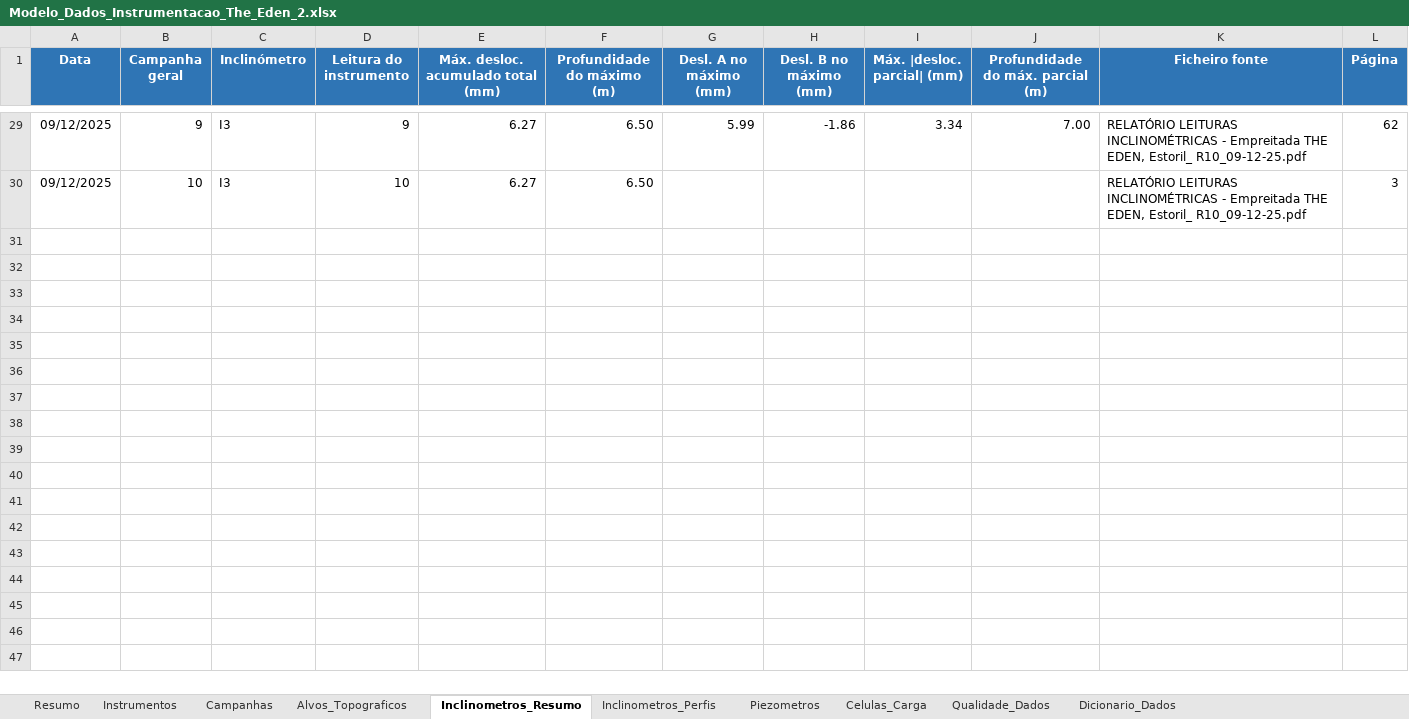
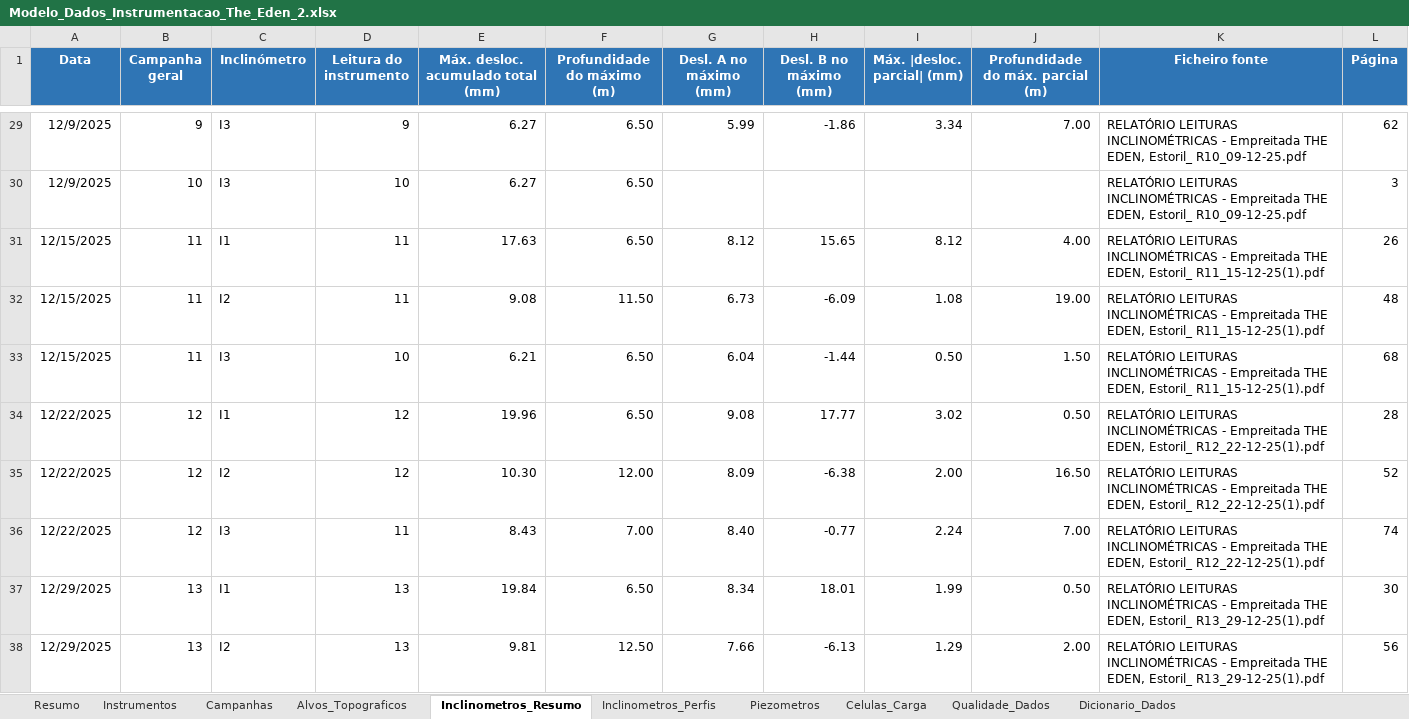
Before and after one commit to joaocarvalho6sus/app-eden-instrumenta-o, an Excel workbook: Modelo_Dados_Instrumentacao_The_Eden_2.xlsx, sheet Inclinometros_Resumo, drawn as a sheet; only a part is shown, gaps mark what is left out; values as stored, in another font and other column widths than the file's, no borders; conditional formats and table styles not drawn; the diff covers the shown part only; the diff names each change by its address in the sheet, - before the commit and + after, or states it on an @@ line.

```diff
--- a/Modelo_Dados_Instrumentacao_The_Eden_2.xlsx (sheet Inclinometros_Resumo)
+++ b/Modelo_Dados_Instrumentacao_The_Eden_2.xlsx (sheet Inclinometros_Resumo)
-A29:A30 (Data): 09/12/2025
+A29:A30 (Data): 12/9/2025
+row 31: 12/15/2025 | 11 | I1 | 11 | 17.63 | 6.50 | 8.12 | 15.65 | 8.12 | 4.00 | RELATÓRIO LEITURAS INCLINOMÉTRICAS - Empreitada THE EDEN, Estoril_ R11_15-12-25(1).pdf | 26
+row 32: 12/15/2025 | 11 | I2 | 11 | 9.08 | 11.50 | 6.73 | -6.09 | 1.08 | 19.00 | RELATÓRIO LEITURAS INCLINOMÉTRICAS - Empreitada THE EDEN, Estoril_ R11_15-12-25(1).pdf | 48
+row 33: 12/15/2025 | 11 | I3 | 10 | 6.21 | 6.50 | 6.04 | -1.44 | 0.50 | 1.50 | RELATÓRIO LEITURAS INCLINOMÉTRICAS - Empreitada THE EDEN, Estoril_ R11_15-12-25(1).pdf | 68
+row 34: 12/22/2025 | 12 | I1 | 12 | 19.96 | 6.50 | 9.08 | 17.77 | 3.02 | 0.50 | RELATÓRIO LEITURAS INCLINOMÉTRICAS - Empreitada THE EDEN, Estoril_ R12_22-12-25(1).pdf | 28
+row 35: 12/22/2025 | 12 | I2 | 12 | 10.30 | 12.00 | 8.09 | -6.38 | 2.00 | 16.50 | RELATÓRIO LEITURAS INCLINOMÉTRICAS - Empreitada THE EDEN, Estoril_ R12_22-12-25(1).pdf | 52
+row 36: 12/22/2025 | 12 | I3 | 11 | 8.43 | 7.00 | 8.40 | -0.77 | 2.24 | 7.00 | RELATÓRIO LEITURAS INCLINOMÉTRICAS - Empreitada THE EDEN, Estoril_ R12_22-12-25(1).pdf | 74
+row 37: 12/29/2025 | 13 | I1 | 13 | 19.84 | 6.50 | 8.34 | 18.01 | 1.99 | 0.50 | RELATÓRIO LEITURAS INCLINOMÉTRICAS - Empreitada THE EDEN, Estoril_ R13_29-12-25(1).pdf | 30
+row 38: 12/29/2025 | 13 | I2 | 13 | 9.81 | 12.50 | 7.66 | -6.13 | 1.29 | 2.00 | RELATÓRIO LEITURAS INCLINOMÉTRICAS - Empreitada THE EDEN, Estoril_ R13_29-12-25(1).pdf | 56
```
Also changed, not shown: 22 added rows and 27 edited cells elsewhere in this sheet, sheet Inclinometros_Perfis, sheet Alvos_Topograficos, sheet Instrumentos, sheet Celulas_Carga, sheet Campanhas, sheet Piezometros, 2 more sheets, charts or pictures.
